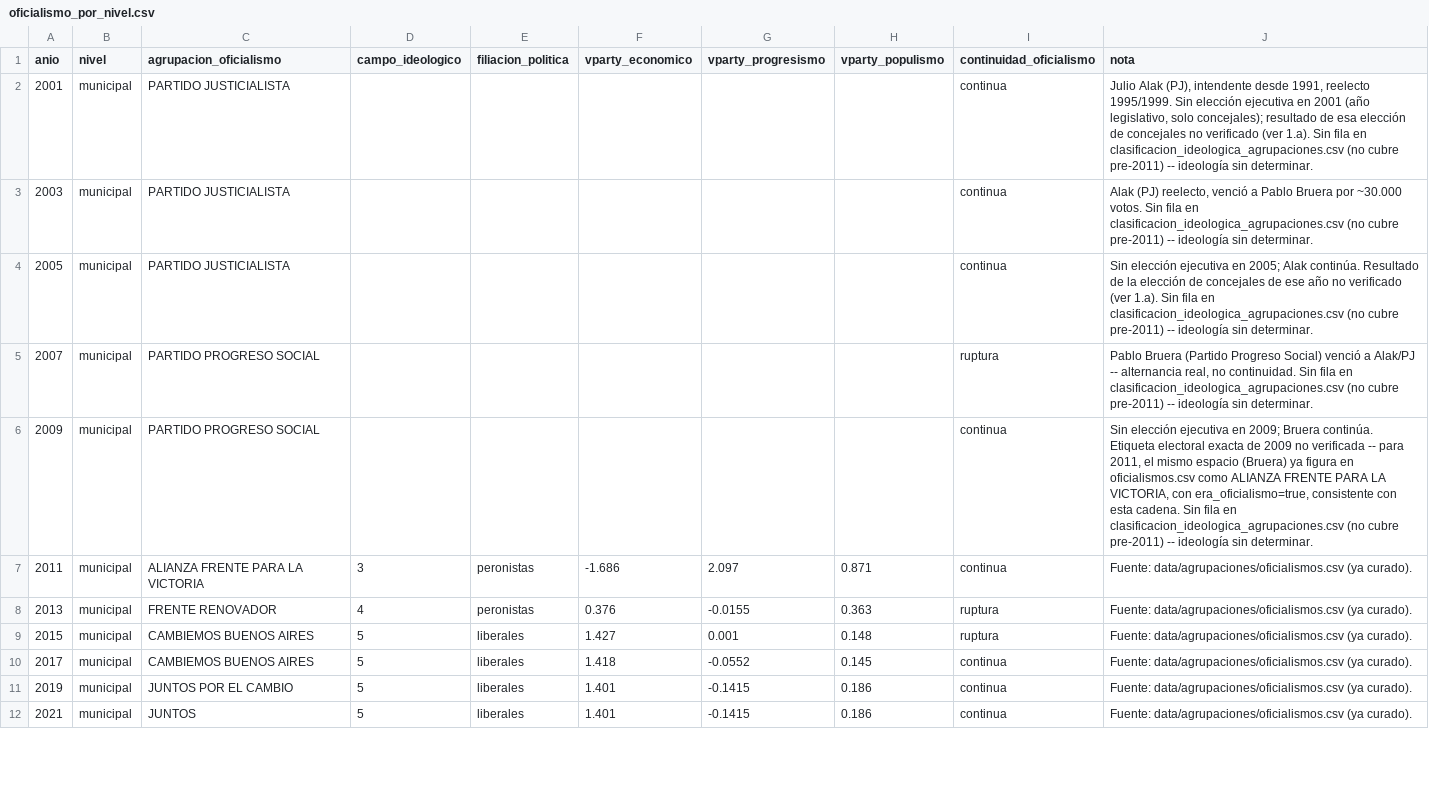
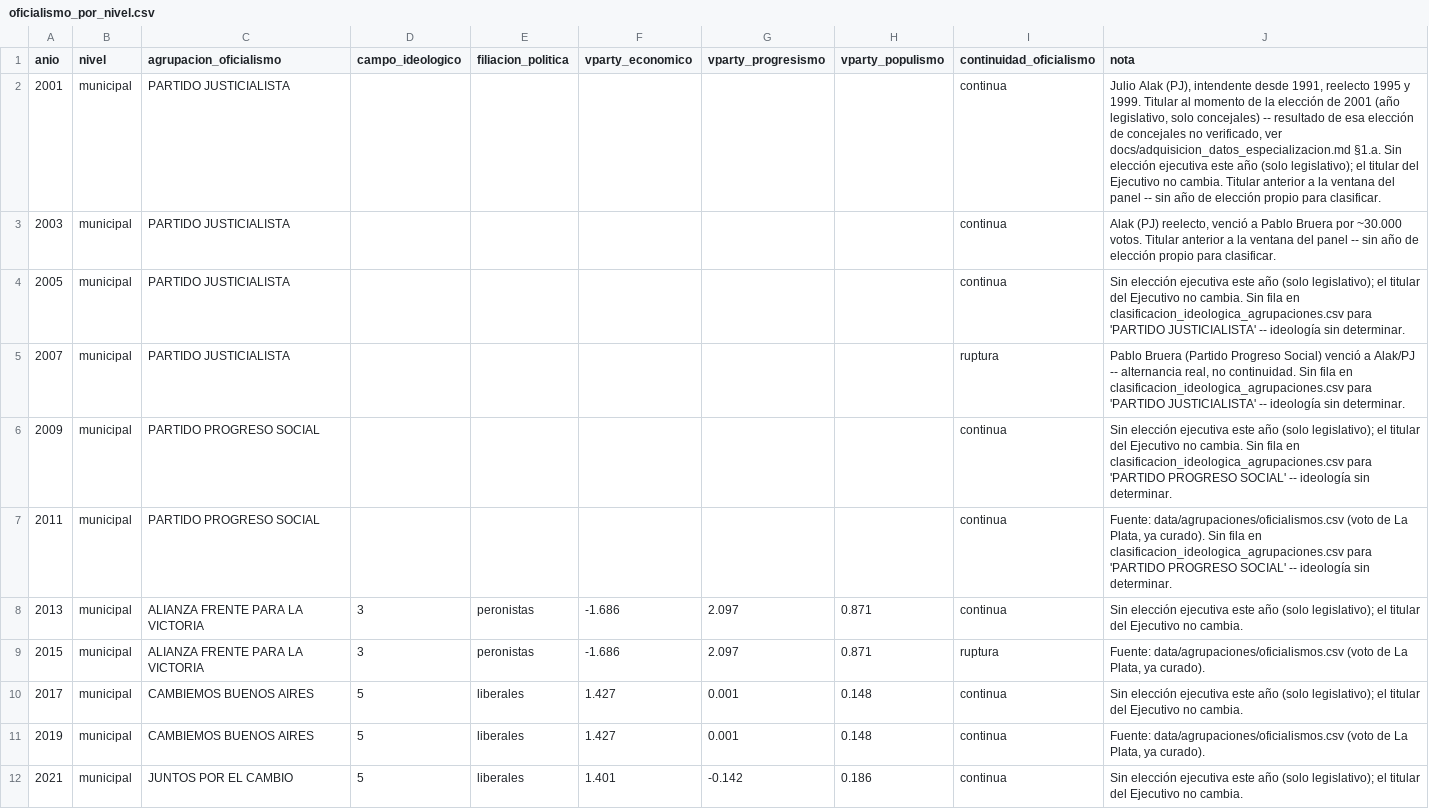
Before and after one commit to Ivanknop/elecciones-socioeconomia-laplata, a CSV file: data/clean_data/oficialismo_por_nivel.csv, drawn as a sheet; only a part is shown; the diff covers the shown part only.

Commit message:
Corrige seguimiento del titular real de oficialismo (no el ganador de esa fila) y agrega resultado_distrito/voto_partido_distrito (Fase 2)

```diff
--- a/data/clean_data/oficialismo_por_nivel.csv
+++ b/data/clean_data/oficialismo_por_nivel.csv
@@ -1,12 +1,12 @@
 anio,nivel,agrupacion_oficialismo,campo_ideologico,filiacion_politica,vparty_economico,vparty_progresismo,vparty_populismo,continuidad_oficialismo,nota
-2001,municipal,PARTIDO JUSTICIALISTA,,,,,,continua,"Julio Alak (PJ), intendente desde 1991, reelecto 1995/1999. Sin elección ejecutiva en 2001 (año legislativo, solo concejales); resultado de esa elección de concejales no verificado (ver 1.a). Sin fila en clasificacion_ideologica_agrupaciones.csv (no cubre pre-2011) -- ideología sin determinar."
-2003,municipal,PARTIDO JUSTICIALISTA,,,,,,continua,"Alak (PJ) reelecto, venció a Pablo Bruera por ~30.000 votos. Sin fila en clasificacion_ideologica_agrupaciones.csv (no cubre pre-2011) -- ideología sin determinar."
-2005,municipal,PARTIDO JUSTICIALISTA,,,,,,continua,Sin elección ejecutiva en 2005; Alak continúa. Resultado de la elección de concejales de ese año no verificado (ver 1.a). Sin fila en clasificacion_ideologica_agrupaciones.csv (no cubre pre-2011) -- ideología sin determinar.
-2007,municipal,PARTIDO PROGRESO SOCIAL,,,,,,ruptura,"Pablo Bruera (Partido Progreso Social) venció a Alak/PJ -- alternancia real, no continuidad. Sin fila en clasificacion_ideologica_agrupaciones.csv (no cubre pre-2011) -- ideología sin determinar."
-2009,municipal,PARTIDO PROGRESO SOCIAL,,,,,,continua,"Sin elección ejecutiva en 2009; Bruera continúa. Etiqueta electoral exacta de 2009 no verificada -- para 2011, el mismo espacio (Bruera) ya figura en oficialismos.csv como ALIANZA FRENTE PARA LA VICTORIA, con era_oficialismo=true, consistente con esta cadena. Sin fila en clasificacion_ideologica_agrupaciones.csv (no cubre pre-2011) -- ideología sin determinar."
-2011,municipal,ALIANZA FRENTE PARA LA VICTORIA,3,peronistas,-1.686,2.097,0.871,continua,Fuente: data/agrupaciones/oficialismos.csv (ya curado).
-2013,municipal,FRENTE RENOVADOR,4,peronistas,0.376,-0.0155,0.363,ruptura,Fuente: data/agrupaciones/oficialismos.csv (ya curado).
-2015,municipal,CAMBIEMOS BUENOS AIRES,5,liberales,1.427,0.001,0.148,ruptura,Fuente: data/agrupaciones/oficialismos.csv (ya curado).
-2017,municipal,CAMBIEMOS BUENOS AIRES,5,liberales,1.418,-0.0552,0.145,continua,Fuente: data/agrupaciones/oficialismos.csv (ya curado).
-2019,municipal,JUNTOS POR EL CAMBIO,5,liberales,1.401,-0.1415,0.186,continua,Fuente: data/agrupaciones/oficialismos.csv (ya curado).
-2021,municipal,JUNTOS,5,liberales,1.401,-0.1415,0.186,continua,Fuente: data/agrupaciones/oficialismos.csv (ya curado).
+2001,municipal,PARTIDO JUSTICIALISTA,,,,,,continua,"Julio Alak (PJ), intendente desde 1991, reelecto 1995 y 1999. Titular al momento de la elección de 2001 (año legislativo, solo concejales) -- resultado de esa elección de concejales no verificado, ver docs/adquisicion_datos_especializacion.md §1.a. Sin elección ejecutiva este año (solo legislativo); el titular del Ejecutivo no cambia. Titular anterior a la ventana del panel -- sin año de elección propio para clasificar."
+2003,municipal,PARTIDO JUSTICIALISTA,,,,,,continua,"Alak (PJ) reelecto, venció a Pablo Bruera por ~30.000 votos. Titular anterior a la ventana del panel -- sin año de elección propio para clasificar."
+2005,municipal,PARTIDO JUSTICIALISTA,,,,,,continua,Sin elección ejecutiva este año (solo legislativo); el titular del Ejecutivo no cambia. Sin fila en clasificacion_ideologica_agrupaciones.csv para 'PARTIDO JUSTICIALISTA' -- ideología sin determinar.
+2007,municipal,PARTIDO JUSTICIALISTA,,,,,,ruptura,"Pablo Bruera (Partido Progreso Social) venció a Alak/PJ -- alternancia real, no continuidad. Sin fila en clasificacion_ideologica_agrupaciones.csv para 'PARTIDO JUSTICIALISTA' -- ideología sin determinar."
+2009,municipal,PARTIDO PROGRESO SOCIAL,,,,,,continua,Sin elección ejecutiva este año (solo legislativo); el titular del Ejecutivo no cambia. Sin fila en clasificacion_ideologica_agrupaciones.csv para 'PARTIDO PROGRESO SOCIAL' -- ideología sin determinar.
+2011,municipal,PARTIDO PROGRESO SOCIAL,,,,,,continua,"Fuente: data/agrupaciones/oficialismos.csv (voto de La Plata, ya curado). Sin fila en clasificacion_ideologica_agrupaciones.csv para 'PARTIDO PROGRESO SOCIAL' -- ideología sin determinar."
+2013,municipal,ALIANZA FRENTE PARA LA VICTORIA,3,peronistas,-1.686,2.097,0.871,continua,Sin elección ejecutiva este año (solo legislativo); el titular del Ejecutivo no cambia.
+2015,municipal,ALIANZA FRENTE PARA LA VICTORIA,3,peronistas,-1.686,2.097,0.871,ruptura,"Fuente: data/agrupaciones/oficialismos.csv (voto de La Plata, ya curado)."
+2017,municipal,CAMBIEMOS BUENOS AIRES,5,liberales,1.427,0.001,0.148,continua,Sin elección ejecutiva este año (solo legislativo); el titular del Ejecutivo no cambia.
+2019,municipal,CAMBIEMOS BUENOS AIRES,5,liberales,1.427,0.001,0.148,continua,"Fuente: data/agrupaciones/oficialismos.csv (voto de La Plata, ya curado)."
+2021,municipal,JUNTOS POR EL CAMBIO,5,liberales,1.401,-0.142,0.186,continua,Sin elección ejecutiva este año (solo legislativo); el titular del Ejecutivo no cambia.
```
Also changed, not shown: 5 added rows, 5 removed rows and 59 edited cells elsewhere in this file, 7 other files.
